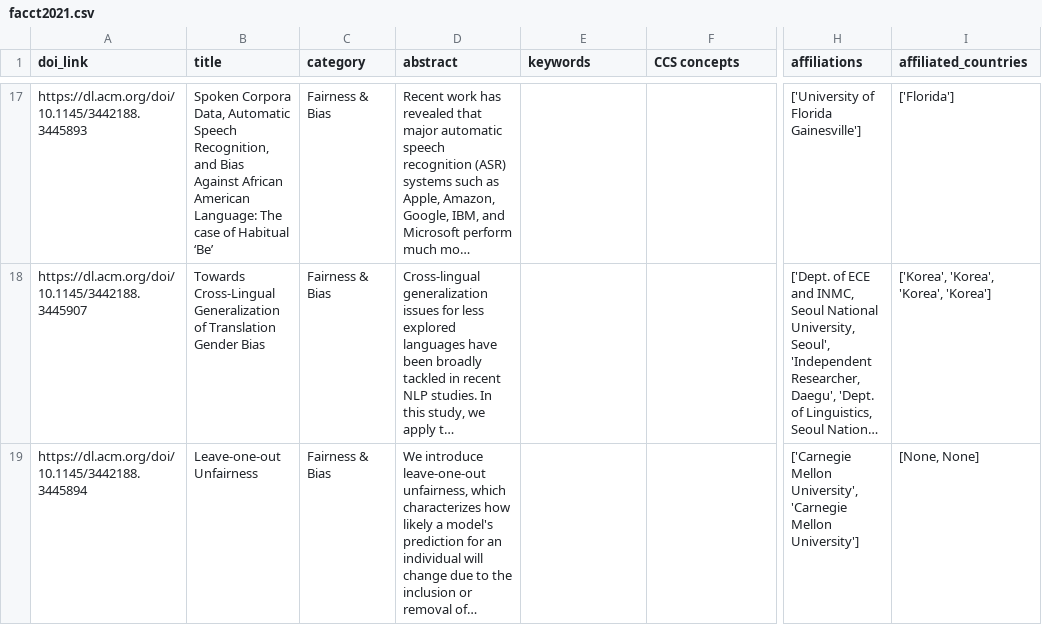
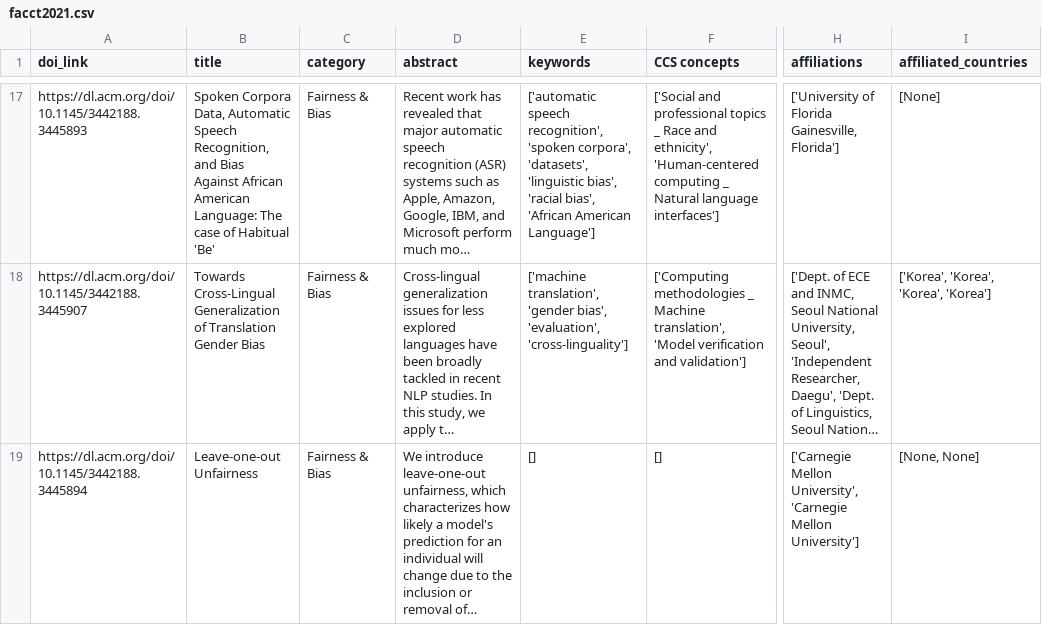
Before and after one commit to andrewcshi/ACM-FAccT, a CSV file: Completed Data/facct2021.csv, drawn as a sheet; only a part is shown, gaps mark what is left out; long unchanged cells end in …; the diff covers the shown part only; the diff names each change by its address in the sheet, - before the commit and + after, or states it on an @@ line.

```diff
--- a/Completed Data/facct2021.csv
+++ b/Completed Data/facct2021.csv
-B17 (title): …of Habitual ‘Be’
+B17 (title): …of Habitual 'Be'
-E17 (keywords): (empty)
+E17 (keywords): ['automatic speech recognition', 'spoken corpora', 'datasets', 'linguistic bias', 'racial bias', 'African American Language']
-F17 (CCS concepts): (empty)
+F17 (CCS concepts): ['Social and professional topics _ Race and ethnicity', 'Human-centered computing _ Natural language interfaces']
-H17 (affiliations): ['University of Florida Gainesville']
+H17 (affiliations): ['University of Florida Gainesville, Florida']
-I17 (affiliated_countries): ['Florida']
+I17 (affiliated_countries): [None]
-E18 (keywords): (empty)
+E18 (keywords): ['machine translation', 'gender bias', 'evaluation', 'cross-linguality']
-F18 (CCS concepts): (empty)
+F18 (CCS concepts): ['Computing methodologies _ Machine translation', 'Model verification and validation']
-E19 (keywords): (empty)
+E19 (keywords): []
-F19 (CCS concepts): (empty)
+F19 (CCS concepts): []
```
Also changed, not shown: 58 edited cells elsewhere in this file, Completed Data/facct2019.csv, Completed Data/facct2020.csv, 1 other file.
